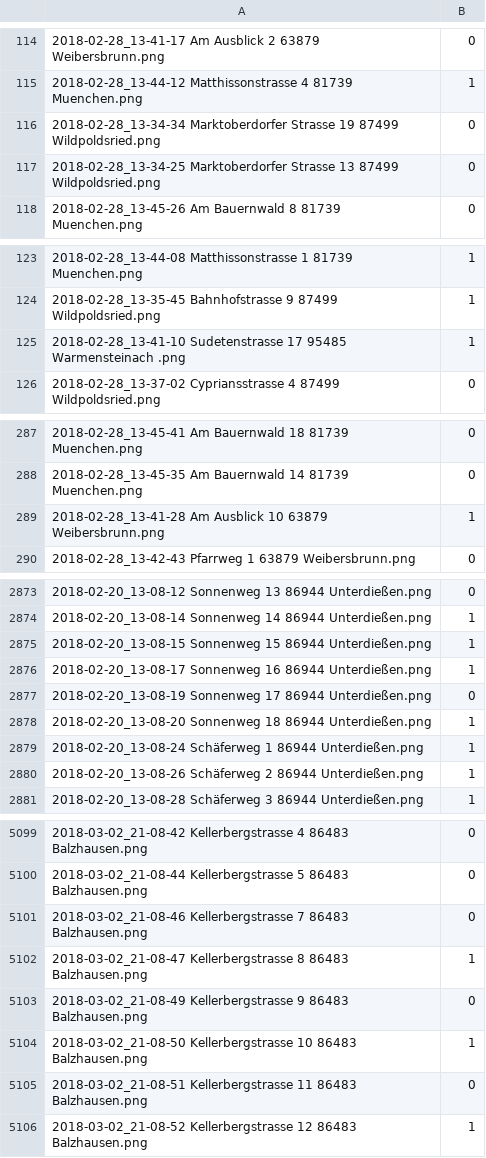
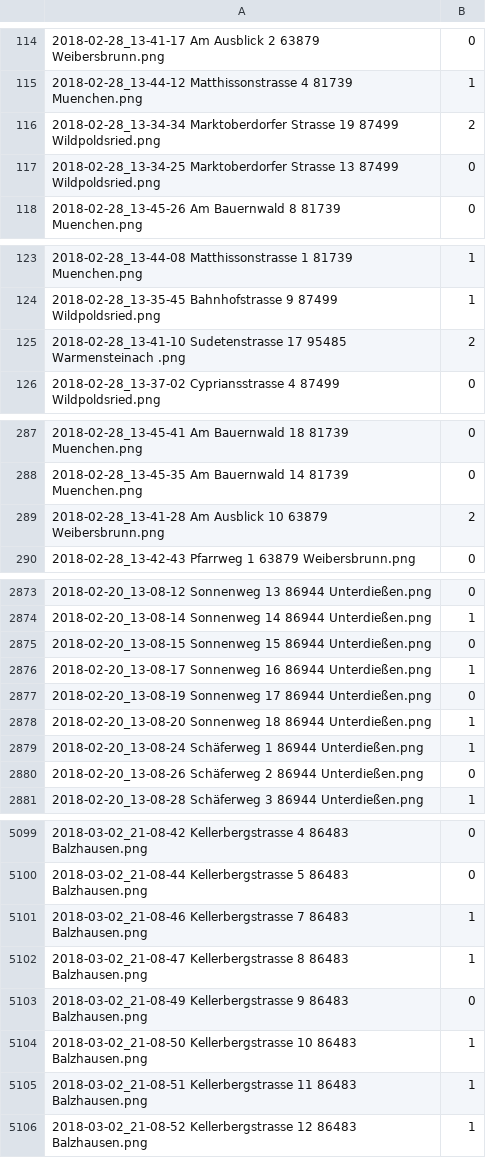
Before and after one commit to xiabai84/solarplants, a CSV file: doc/labels/labelpool.csv, drawn as a sheet; only a part is shown, gaps mark what is left out; the diff covers the shown part only.

Commit message:
corrected some labels

```diff
--- a/doc/labels/labelpool.csv
+++ b/doc/labels/labelpool.csv
@@ -115,3 +115,3 @@
 2018-02-28_13-44-12 Matthissonstrasse 4 81739 Muenchen.png,1
-2018-02-28_13-34-34 Marktoberdorfer Strasse 19 87499 Wildpoldsried.png,0
+2018-02-28_13-34-34 Marktoberdorfer Strasse 19 87499 Wildpoldsried.png,2
 2018-02-28_13-34-25 Marktoberdorfer Strasse 13 87499 Wildpoldsried.png,0
@@ -124,3 +124,3 @@
 2018-02-28_13-35-45 Bahnhofstrasse 9 87499 Wildpoldsried.png,1
-2018-02-28_13-41-10 Sudetenstrasse 17 95485 Warmensteinach .png,1
+2018-02-28_13-41-10 Sudetenstrasse 17 95485 Warmensteinach .png,2
 2018-02-28_13-37-02 Cypriansstrasse 4 87499 Wildpoldsried.png,0
@@ -288,3 +288,3 @@
 2018-02-28_13-45-35 Am Bauernwald 14 81739 Muenchen.png,0
-2018-02-28_13-41-28 Am Ausblick 10 63879 Weibersbrunn.png,1
+2018-02-28_13-41-28 Am Ausblick 10 63879 Weibersbrunn.png,2
 2018-02-28_13-42-43 Pfarrweg 1 63879 Weibersbrunn.png,0
@@ -2874,3 +2874,3 @@
 2018-02-20_13-08-14 Sonnenweg 14 86944 Unterdießen.png,1
-2018-02-20_13-08-15 Sonnenweg 15 86944 Unterdießen.png,1
+2018-02-20_13-08-15 Sonnenweg 15 86944 Unterdießen.png,0
 2018-02-20_13-08-17 Sonnenweg 16 86944 Unterdießen.png,1
@@ -2879,3 +2879,3 @@
 2018-02-20_13-08-24 Schäferweg 1 86944 Unterdießen.png,1
-2018-02-20_13-08-26 Schäferweg 2 86944 Unterdießen.png,1
+2018-02-20_13-08-26 Schäferweg 2 86944 Unterdießen.png,0
 2018-02-20_13-08-28 Schäferweg 3 86944 Unterdießen.png,1
@@ -5100,3 +5100,3 @@
 2018-03-02_21-08-44 Kellerbergstrasse 5 86483 Balzhausen.png,0
-2018-03-02_21-08-46 Kellerbergstrasse 7 86483 Balzhausen.png,0
+2018-03-02_21-08-46 Kellerbergstrasse 7 86483 Balzhausen.png,1
 2018-03-02_21-08-47 Kellerbergstrasse 8 86483 Balzhausen.png,1
@@ -5104,3 +5104,3 @@
 2018-03-02_21-08-50 Kellerbergstrasse 10 86483 Balzhausen.png,1
-2018-03-02_21-08-51 Kellerbergstrasse 11 86483 Balzhausen.png,0
+2018-03-02_21-08-51 Kellerbergstrasse 11 86483 Balzhausen.png,1
 2018-03-02_21-08-52 Kellerbergstrasse 12 86483 Balzhausen.png,1
```
Also changed, not shown: 25 edited cells elsewhere in this file.
